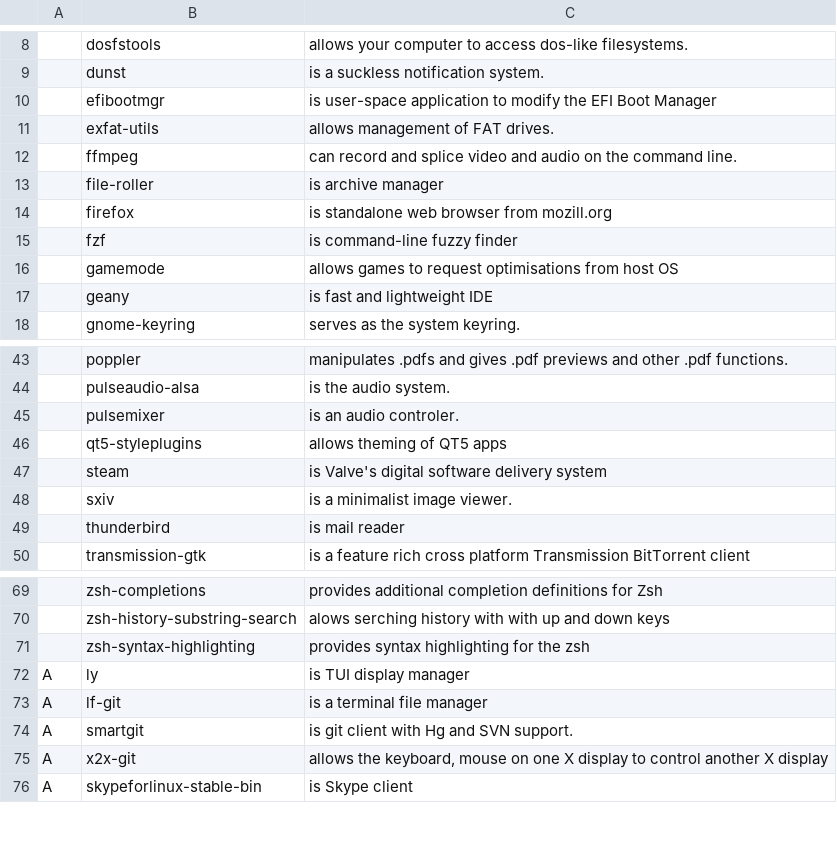
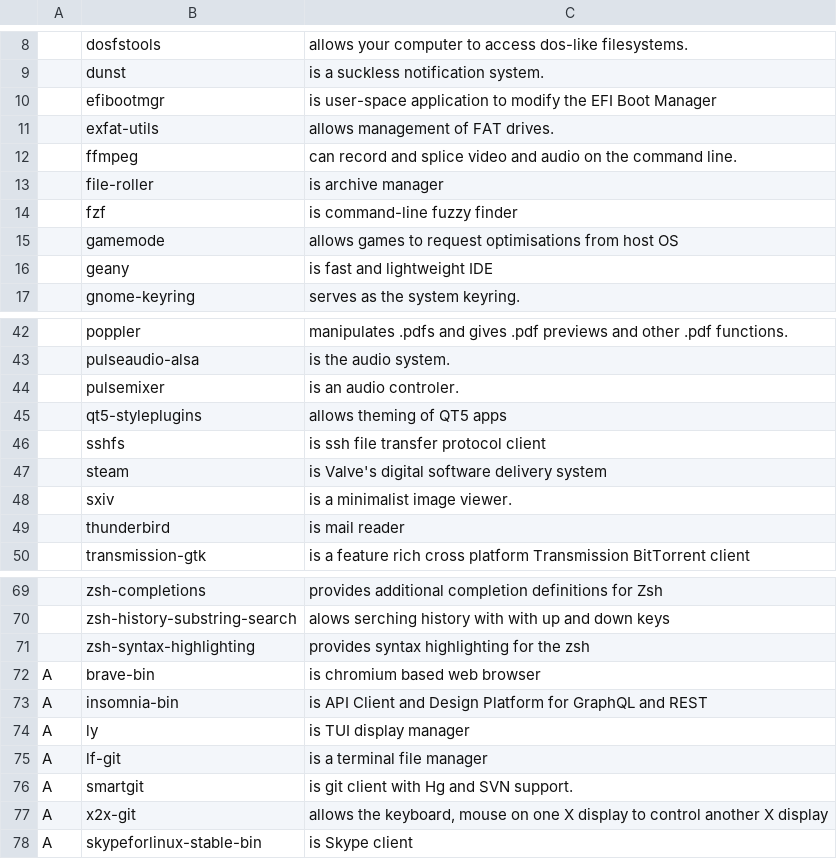
Before and after one commit to DusanLesan/LARBS, a CSV file: progs.csv, drawn as a sheet; only a part is shown, gaps mark what is left out; removed rows and columns are numbered as before the commit, all else as after; the diff names each change by its address in the sheet, - before the commit and + after, or states it on an @@ line.

Commit message:
ditch firefox

```diff
--- a/progs.csv
+++ b/progs.csv
-row 14:  | firefox | is standalone web browser from mozill.org
+row 46:  | sshfs | is ssh file transfer protocol client
+row 72: A | brave-bin | is chromium based web browser
+row 73: A | insomnia-bin | is API Client and Design Platform for GraphQL and REST
```
